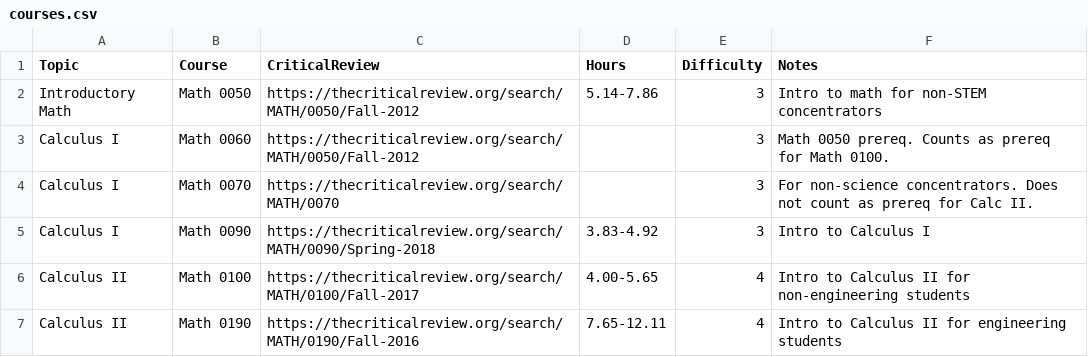
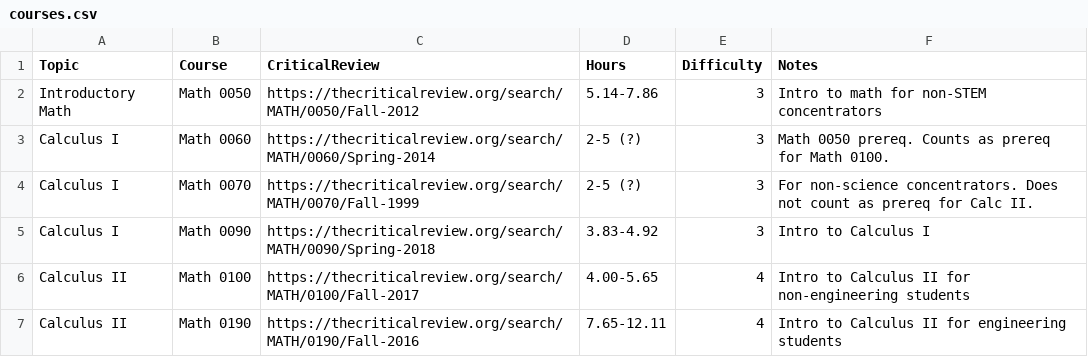
Before and after one commit to berkowitze/1910project, a CSV file: courses.csv, drawn as a sheet; only a part is shown.

Commit message:
small data updates

```diff
--- a/courses.csv
+++ b/courses.csv
@@ -2,4 +2,4 @@ Topic,Course,CriticalReview,Hours,Difficulty,Notes
 Introductory Math,Math 0050,https://thecriticalreview.org/search/MATH/0050/Fall-2012,5.14-7.86,3,Intro to math for non-STEM concentrators
-Calculus I,Math 0060,https://thecriticalreview.org/search/MATH/0050/Fall-2012,,3,Math 0050 prereq. Counts as prereq for Math 0100.
-Calculus I,Math 0070,https://thecriticalreview.org/search/MATH/0070,,3,For non-science concentrators. Does not count as prereq for Calc II.
+Calculus I,Math 0060,https://thecriticalreview.org/search/MATH/0060/Spring-2014,2-5 (?),3,Math 0050 prereq. Counts as prereq for Math 0100.
+Calculus I,Math 0070,https://thecriticalreview.org/search/MATH/0070/Fall-1999,2-5 (?),3,For non-science concentrators. Does not count as prereq for Calc II.
 Calculus I,Math 0090,https://thecriticalreview.org/search/MATH/0090/Spring-2018,3.83-4.92,3, Intro to Calculus I
```
Also changed, not shown: 1 other file.
